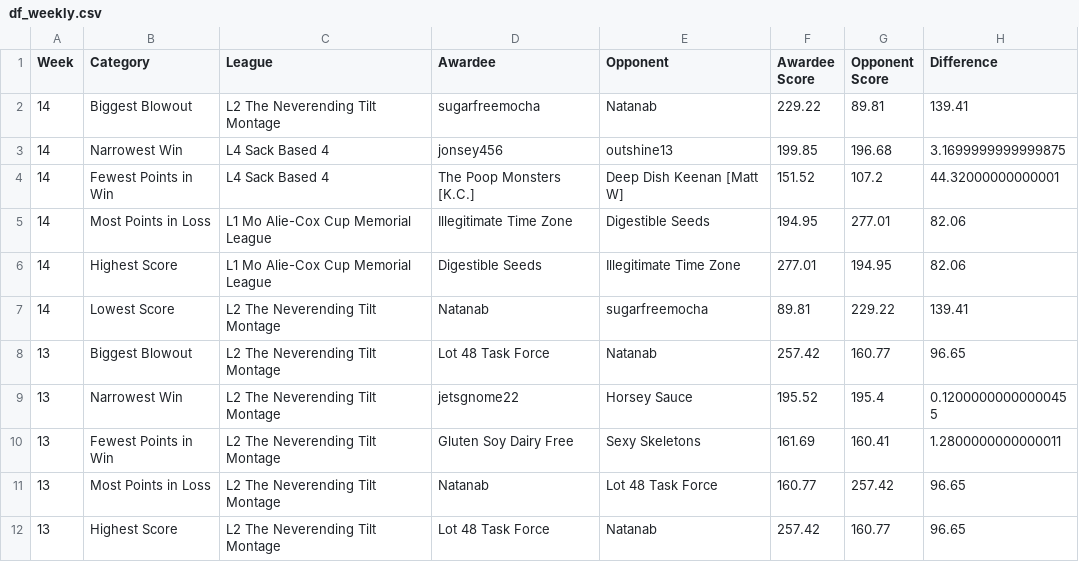
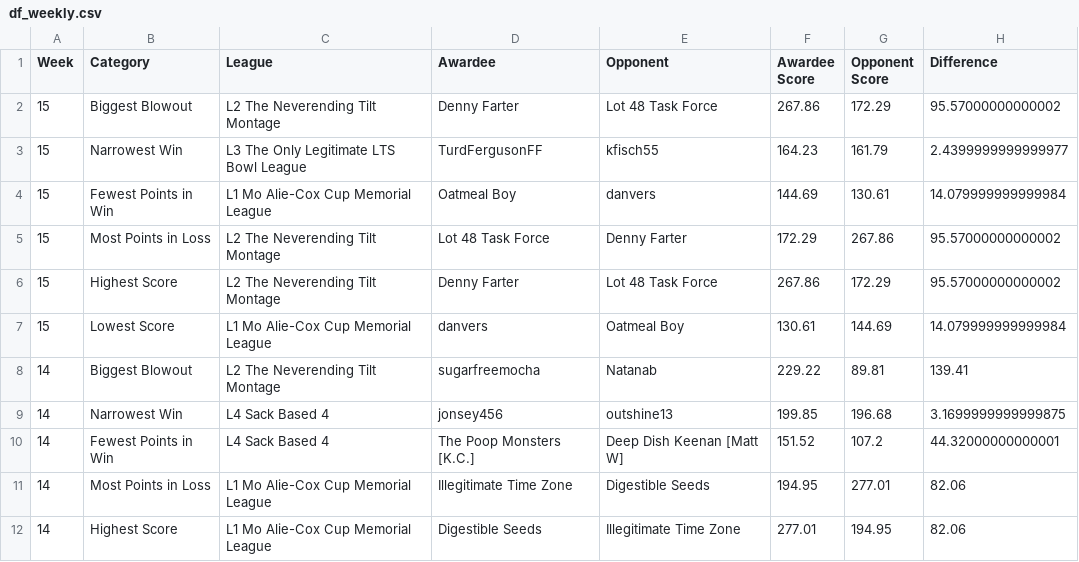
Before and after one commit to matthewdwood82/LTS-Bowl-2024, a CSV file: dat/df_weekly.csv, drawn as a sheet; only a part is shown; the shorter side is filled out with more unchanged rows; the diff names each change by its address in the sheet, - before the commit and + after, or states it on an @@ line.

```diff
--- a/dat/df_weekly.csv
+++ b/dat/df_weekly.csv
+row 2: 15 | Biggest Blowout | L2 The Neverending Tilt Montage | Denny Farter | Lot 48 Task Force | 267.86 | 172.29 | 95.57000000000002
+row 3: 15 | Narrowest Win | L3 The Only Legitimate LTS Bowl League | TurdFergusonFF | kfisch55 | 164.23 | 161.79 | 2.4399999999999977
+row 4: 15 | Fewest Points in Win | L1 Mo Alie-Cox Cup Memorial League | Oatmeal Boy | danvers | 144.69 | 130.61 | 14.079999999999984
+row 5: 15 | Most Points in Loss | L2 The Neverending Tilt Montage | Lot 48 Task Force | Denny Farter | 172.29 | 267.86 | 95.57000000000002
+row 6: 15 | Highest Score | L2 The Neverending Tilt Montage | Denny Farter | Lot 48 Task Force | 267.86 | 172.29 | 95.57000000000002
+row 7: 15 | Lowest Score | L1 Mo Alie-Cox Cup Memorial League | danvers | Oatmeal Boy | 130.61 | 144.69 | 14.079999999999984
```
Also changed, not shown: dat/df_eliminated.csv, dat/df_eliminated_manual.csv, 8 other files.
